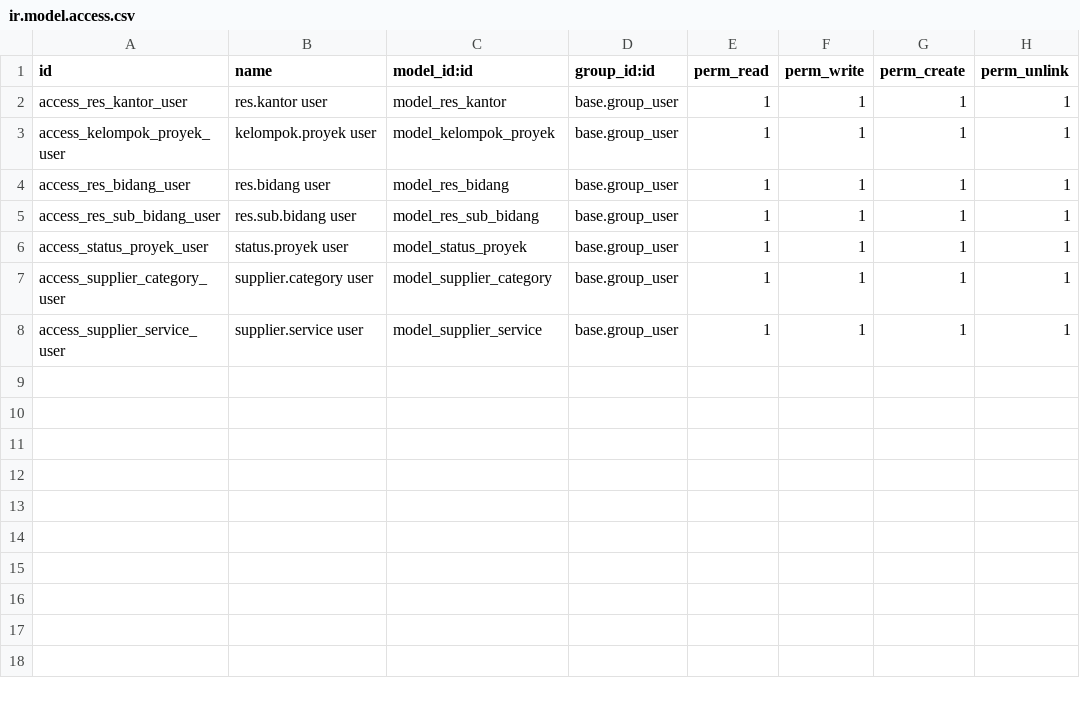
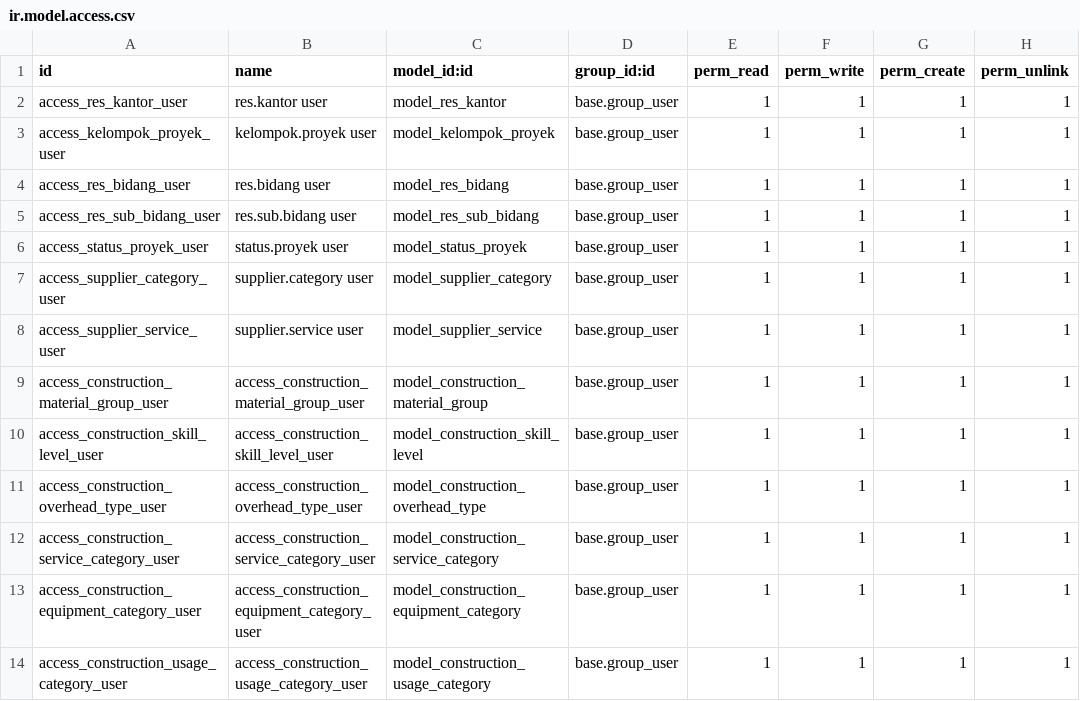
Before and after one commit to titusdirgantoro/odoo_custom_19, a CSV file: construction/security/ir.model.access.csv, drawn as a sheet.

```diff
--- a/construction/security/ir.model.access.csv
+++ b/construction/security/ir.model.access.csv
@@ -8 +8,7 @@ access_supplier_category_user,supplier.category user,model_supplier_category,bas
 access_supplier_service_user,supplier.service user,model_supplier_service,base.group_user,1,1,1,1
+access_construction_material_group_user,access_construction_material_group_user,model_construction_material_group,base.group_user,1,1,1,1
+access_construction_skill_level_user,access_construction_skill_level_user,model_construction_skill_level,base.group_user,1,1,1,1
+access_construction_overhead_type_user,access_construction_overhead_type_user,model_construction_overhead_type,base.group_user,1,1,1,1
+access_construction_service_category_user,access_construction_service_category_user,model_construction_service_category,base.group_user,1,1,1,1
+access_construction_equipment_category_user,access_construction_equipment_category_user,model_construction_equipment_category,base.group_user,1,1,1,1
+access_construction_usage_category_user,access_construction_usage_category_user,model_construction_usage_category,base.group_user,1,1,1,1
```
Also changed, not shown: 18 other files.
